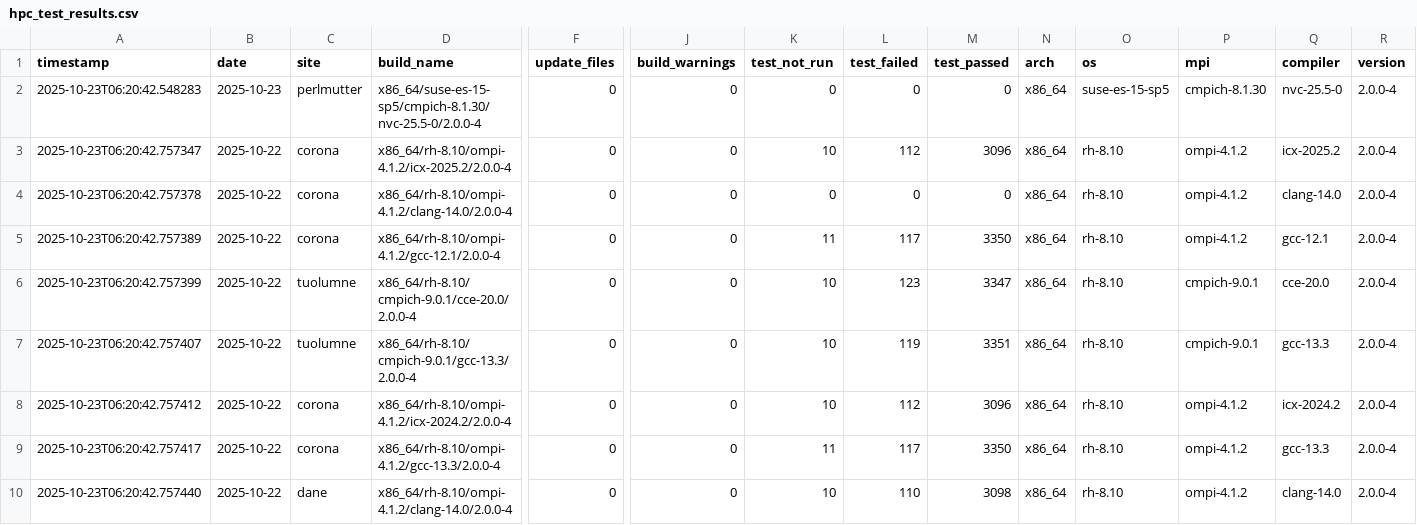
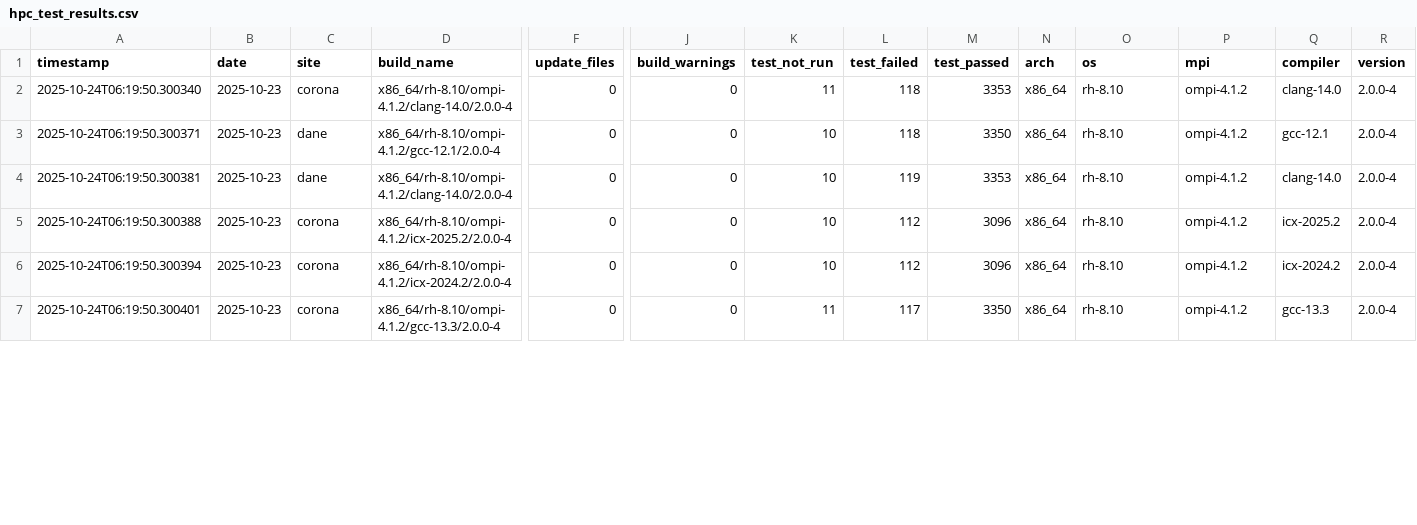
Before and after one commit to hyoklee/hpc-h5, a CSV file: src/hpc_test_results.csv, drawn as a sheet; only a part is shown, gaps mark what is left out; removed rows and columns are numbered as before the commit, all else as after; rows hold the shown columns only; the diff covers the shown part only; the diff names each change by its address in the sheet, - before the commit and + after, or states it on an @@ line.

```diff
--- a/src/hpc_test_results.csv
+++ b/src/hpc_test_results.csv
-row 2: 2025-10-23T06:20:42.548283 | 2025-10-23 | perlmutter | x86_64/suse-es-15-sp5/cmpich-8.1.30/nvc-25.5-0/2.0.0-4 | 0 | 0 | 0 | 0 | 0 | x86_64 | suse-es-15-sp5 | cmpich-8.1.30 | nvc-25.5-0 | 2.0.0-4
-row 3: 2025-10-23T06:20:42.757347 | 2025-10-22 | corona | x86_64/rh-8.10/ompi-4.1.2/icx-2025.2/2.0.0-4 | 0 | 0 | 10 | 112 | 3096 | x86_64 | rh-8.10 | ompi-4.1.2 | icx-2025.2 | 2.0.0-4
-A2 (timestamp): 2025-10-23T06:20:42.757378
+A2 (timestamp): 2025-10-24T06:19:50.300340
-B2:B7 (date): 2025-10-22
+B2:B7 (date): 2025-10-23
-K2 (test_not_run): 0
+K2 (test_not_run): 11
-L2 (test_failed): 0
+L2 (test_failed): 118
-M2 (test_passed): 0
+M2 (test_passed): 3353
-A3 (timestamp): 2025-10-23T06:20:42.757389
+A3 (timestamp): 2025-10-24T06:19:50.300371
-C3 (site): corona
+C3 (site): dane
-K3 (test_not_run): 11
+K3 (test_not_run): 10
-L3 (test_failed): 117
+L3 (test_failed): 118
-A4 (timestamp): 2025-10-23T06:20:42.757399
+A4 (timestamp): 2025-10-24T06:19:50.300381
-C4 (site): tuolumne
+C4 (site): dane
-D4 (build_name): x86_64/rh-8.10/cmpich-9.0.1/cce-20.0/2.0.0-4
+D4 (build_name): x86_64/rh-8.10/ompi-4.1.2/clang-14.0/2.0.0-4
-L4 (test_failed): 123
+L4 (test_failed): 119
-M4 (test_passed): 3347
+M4 (test_passed): 3353
-P4:P5 (mpi): cmpich-9.0.1
+P4:P5 (mpi): ompi-4.1.2
-Q4 (compiler): cce-20.0
+Q4 (compiler): clang-14.0
-A5 (timestamp): 2025-10-23T06:20:42.757407
+A5 (timestamp): 2025-10-24T06:19:50.300388
-C5 (site): tuolumne
+C5 (site): corona
-D5 (build_name): x86_64/rh-8.10/cmpich-9.0.1/gcc-13.3/2.0.0-4
+D5 (build_name): x86_64/rh-8.10/ompi-4.1.2/icx-2025.2/2.0.0-4
-L5 (test_failed): 119
+L5 (test_failed): 112
-M5 (test_passed): 3351
+M5 (test_passed): 3096
-Q5 (compiler): gcc-13.3
+Q5 (compiler): icx-2025.2
-A6 (timestamp): 2025-10-23T06:20:42.757412
+A6 (timestamp): 2025-10-24T06:19:50.300394
-A7 (timestamp): 2025-10-23T06:20:42.757417
+A7 (timestamp): 2025-10-24T06:19:50.300401
-row 10: 2025-10-23T06:20:42.757440 | 2025-10-22 | dane | x86_64/rh-8.10/ompi-4.1.2/clang-14.0/2.0.0-4 | 0 | 0 | 10 | 110 | 3098 | x86_64 | rh-8.10 | ompi-4.1.2 | clang-14.0 | 2.0.0-4
```
Also changed, not shown: 2 removed rows and 32 edited cells elsewhere in this file, 2 other files.
